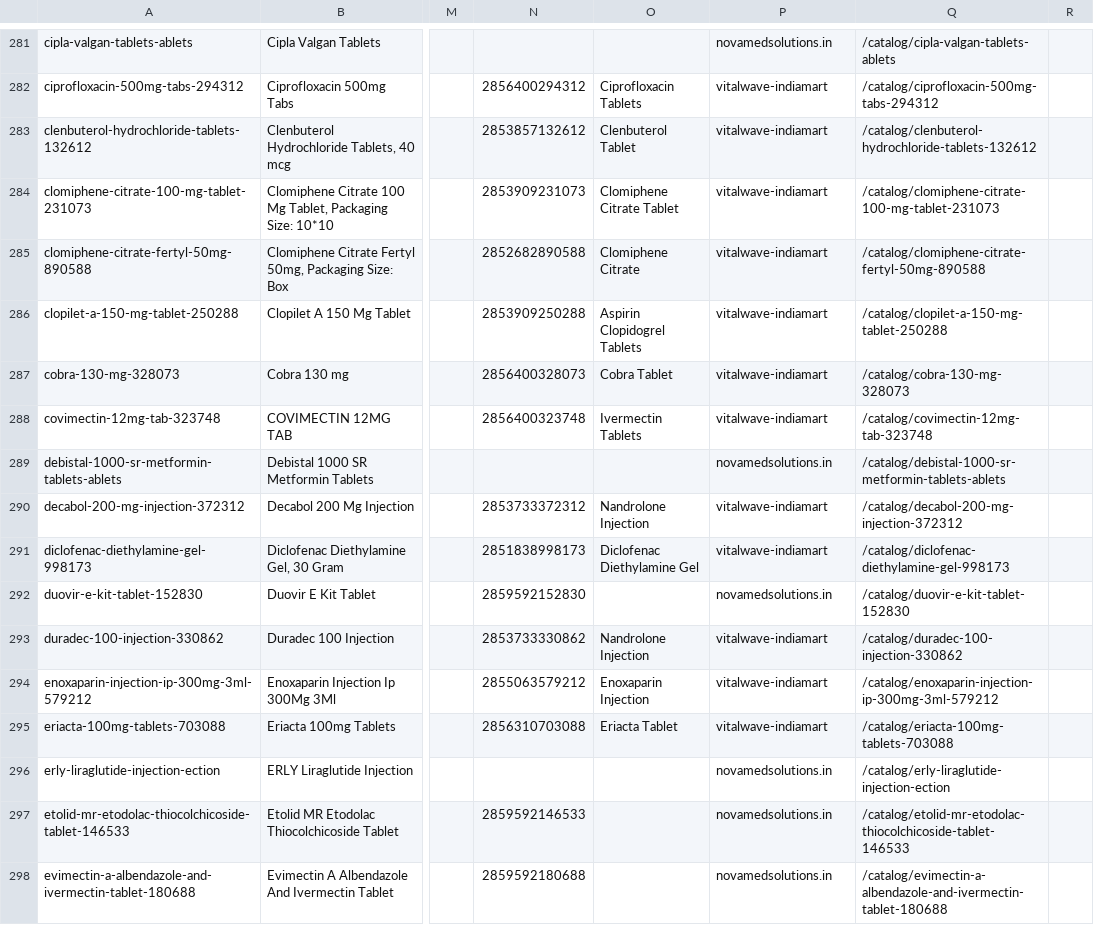
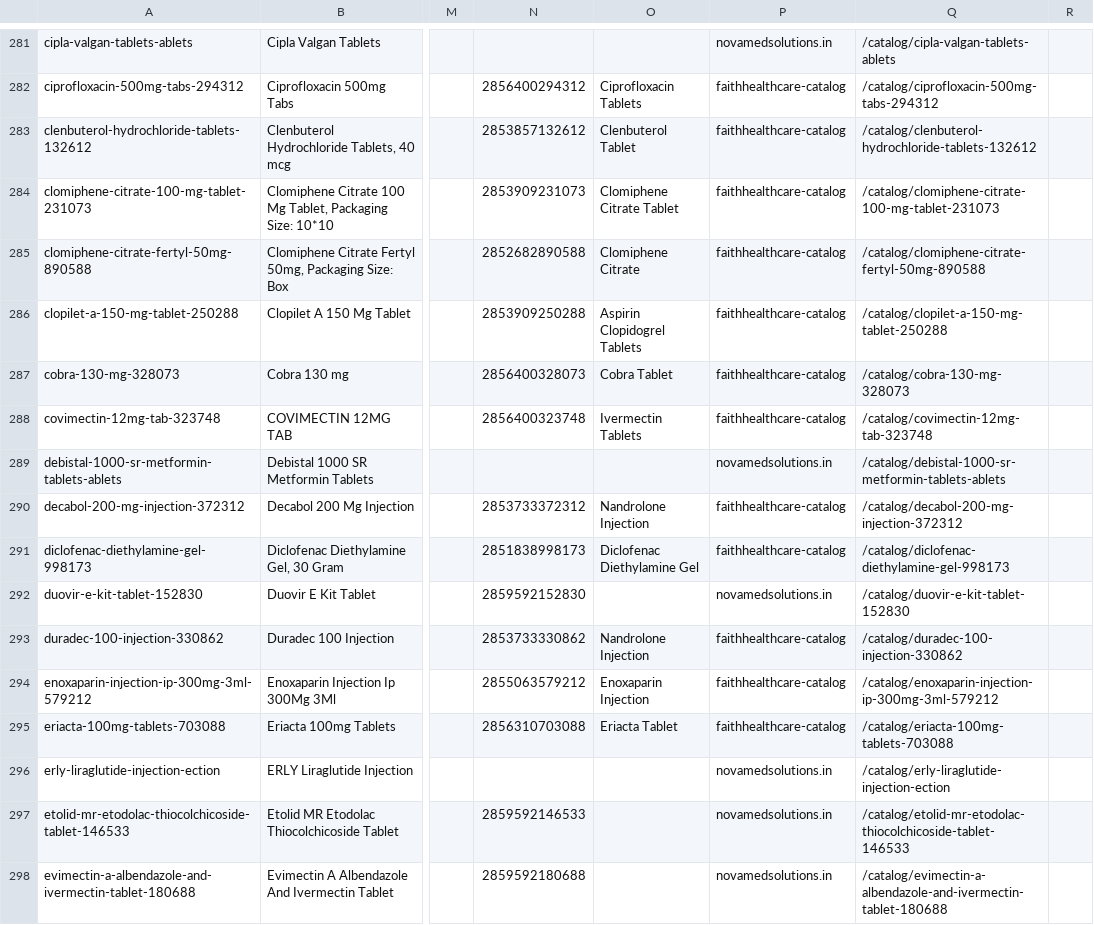
Before and after one commit to samuelfranci3993-crypto/faithhealthcare, a CSV file: data/medicines-catalog.csv, drawn as a sheet; only a part is shown, gaps mark what is left out; the diff covers the shown part only; the diff names each change by its address in the sheet, - before the commit and + after, or states it on an @@ line.

Commit message:
Initialize Faith Health Care with light blue theme, streamlined 1-click UX, and updated contacts

```diff
--- a/data/medicines-catalog.csv
+++ b/data/medicines-catalog.csv
-P282:P288: vitalwave-indiamart
+P282:P288: faithhealthcare-catalog
-P290:P291: vitalwave-indiamart
+P290:P291: faithhealthcare-catalog
-P293:P295: vitalwave-indiamart
+P293:P295: faithhealthcare-catalog
```
Also changed, not shown: 111 edited cells elsewhere in this file, 46 other files.
